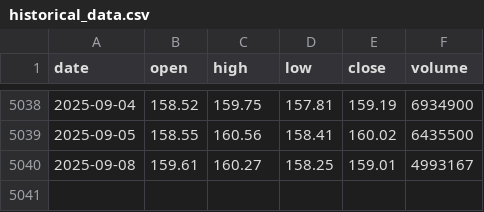
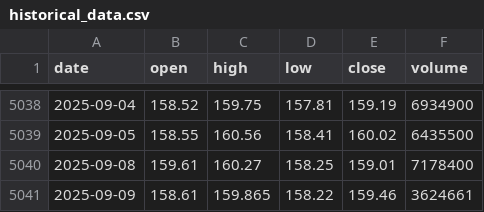
Before and after one commit to LukeGSW/AnalisiCiclica-PG, a CSV file: data/PG/historical_data.csv, drawn as a sheet; only a part is shown, gaps mark what is left out.

```diff
--- a/data/PG/historical_data.csv
+++ b/data/PG/historical_data.csv
@@ -5039,2 +5039,3 @@ date,open,high,low,close,volume
 2025-09-05,158.55,160.56,158.41,160.02,6435500
-2025-09-08,159.61,160.27,158.25,159.01,4993167
+2025-09-08,159.61,160.27,158.25,159.01,7178400
+2025-09-09,158.61,159.865,158.22,159.46,3624661
```
Also changed, not shown: data/PG/signals.csv, 3 other files.
